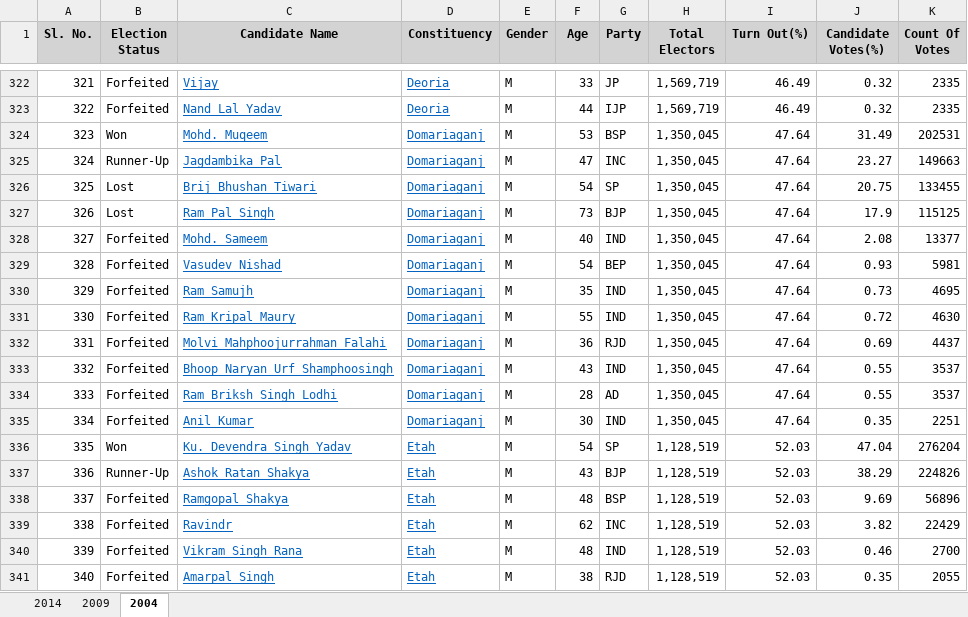
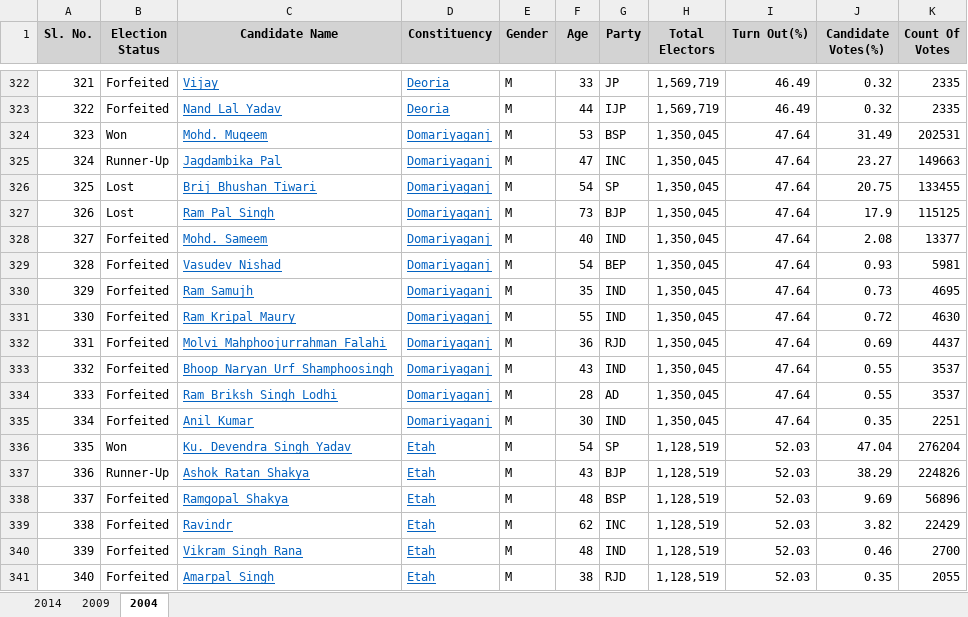
Before and after one commit to ashhadulislam/2019_election_check, an Excel workbook: Uttar Pradesh.xlsx, sheet 2004, drawn as a sheet; only a part is shown, gaps mark what is left out; values as stored, in another font and other column widths than the file's, no borders; the diff names each change by its address in the sheet, - before the commit and + after, or states it on an @@ line.

```diff
--- a/Uttar Pradesh.xlsx (sheet 2004)
+++ b/Uttar Pradesh.xlsx (sheet 2004)
-D324:D335 (Constituency): Domariaganj
+D324:D335 (Constituency): Domariyaganj
```
Also changed, not shown: West Bengal.xlsx, 6 other files.
